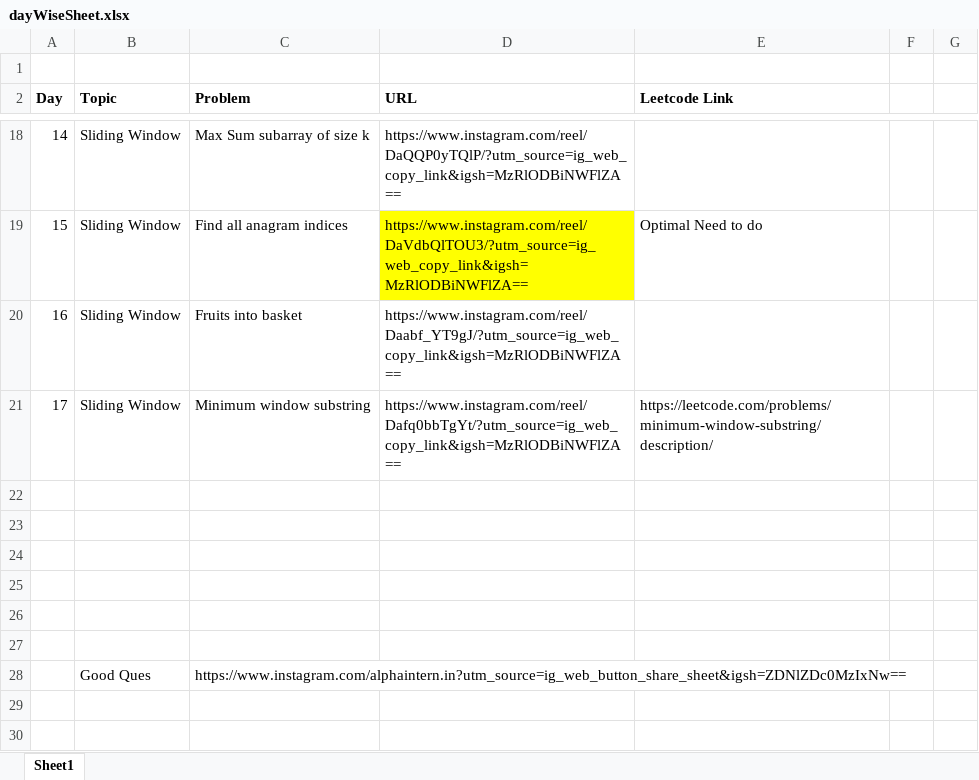
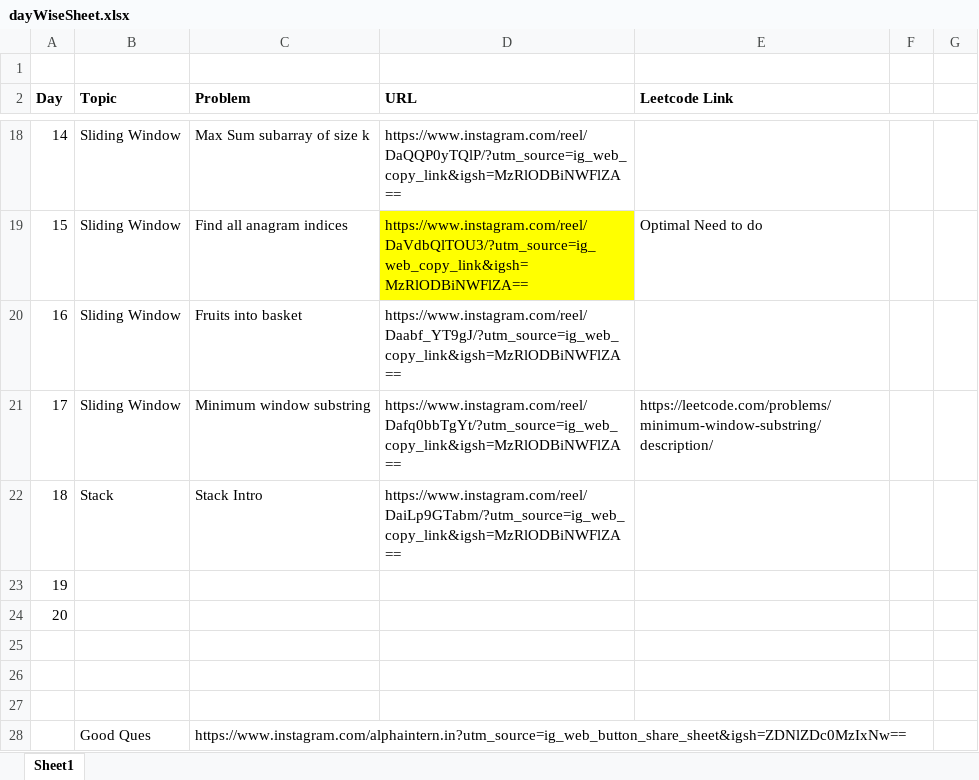
Before and after one commit to ShreyashLotlikar/DSA_Cohort, an Excel workbook: src/main/java/org/dsa/journeywithpravallika/dayWiseSheet.xlsx, sheet Sheet1, drawn as a sheet; only a part is shown, gaps mark what is left out; values as stored, in another font and other column widths than the file's, no borders; the diff names each change by its address in the sheet, - before the commit and + after, or states it on an @@ line.

```diff
--- a/src/main/java/org/dsa/journeywithpravallika/dayWiseSheet.xlsx (sheet Sheet1)
+++ b/src/main/java/org/dsa/journeywithpravallika/dayWiseSheet.xlsx (sheet Sheet1)
-row 22: (empty)
+row 22: 18 | Stack | Stack Intro | https://www.instagram.com/reel/DaiLp9GTabm/?utm_source=ig_web_copy_link&igsh=MzRlODBiNWFlZA==
-A23 (Day): (empty)
+A23 (Day): 19
-A24 (Day): (empty)
+A24 (Day): 20
```
Also changed, not shown: Shreyash DSA Sheet.xlsx, 5 other files.
